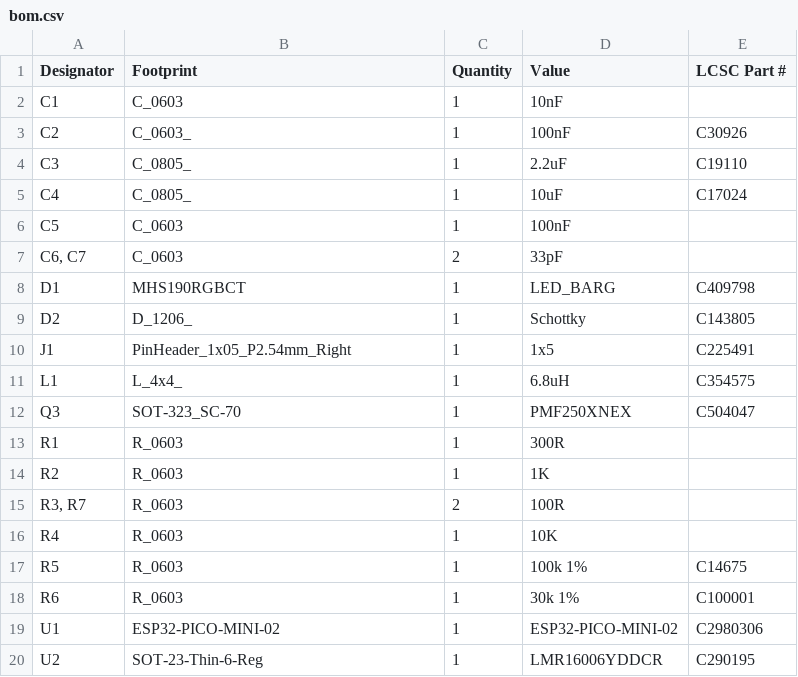
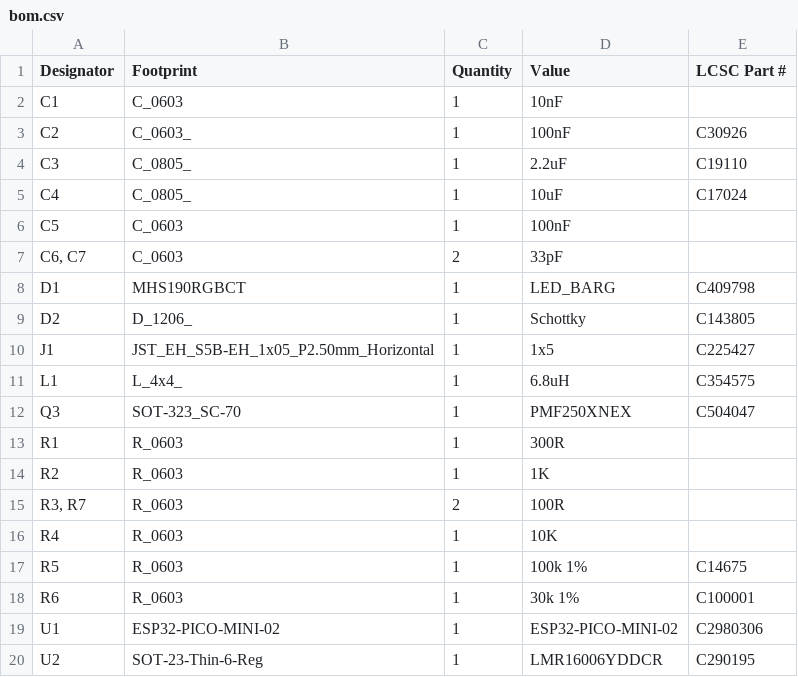
Before and after one commit to FigJam23/ESP32-Faikin-ESP32-C6-, a CSV file: PCB/Daikin/production/bom.csv, drawn as a sheet.

```diff
--- a/PCB/Daikin/production/bom.csv
+++ b/PCB/Daikin/production/bom.csv
@@ -9,3 +9,3 @@ D1,MHS190RGBCT,1,LED_BARG,C409798
 D2,D_1206_,1,Schottky,C143805
-J1,PinHeader_1x05_P2.54mm_Right,1,1x5,C225491
+J1,JST_EH_S5B-EH_1x05_P2.50mm_Horizontal,1,1x5,C225427
 L1,L_4x4_,1,6.8uH,C354575
```
Also changed, not shown: PCB/Daikin/production/positions.csv, 9 other files.
